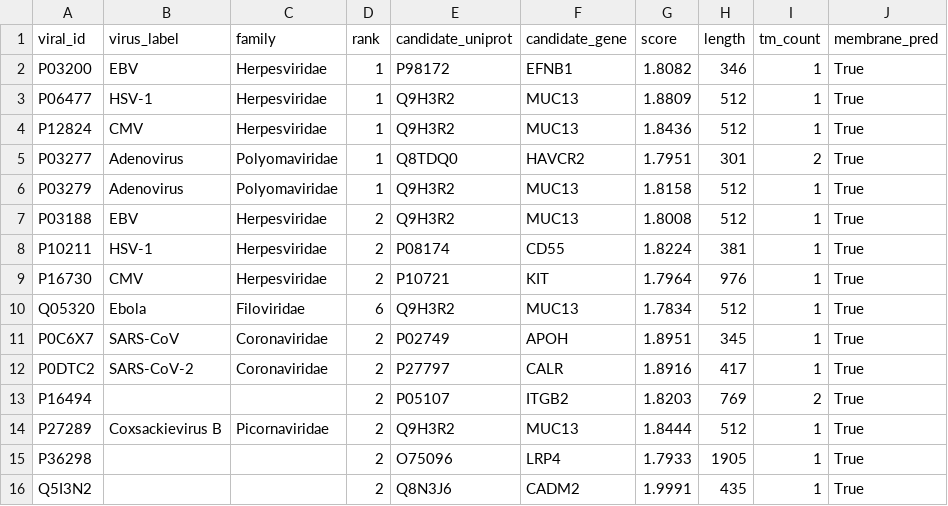
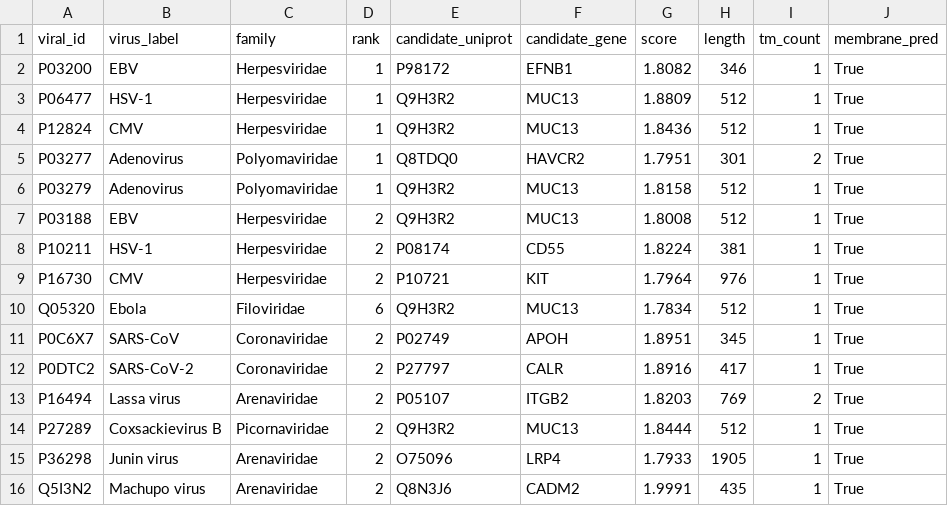
Before and after one commit to adistman/DeepEntry, a TSV file: results/prospective_computational_candidates.tsv, drawn as a sheet; only a part is shown; the diff names each change by its address in the sheet, - before the commit and + after, or states it on an @@ line.

Commit message:
Fill missing virus labels in candidate table

```diff
--- a/results/prospective_computational_candidates.tsv
+++ b/results/prospective_computational_candidates.tsv
-B13 (virus_label): (empty)
+B13 (virus_label): Lassa virus
-C13 (family): (empty)
+C13 (family): Arenaviridae
-B15 (virus_label): (empty)
+B15 (virus_label): Junin virus
-C15:C16 (family): (empty)
+C15:C16 (family): Arenaviridae
-B16 (virus_label): (empty)
+B16 (virus_label): Machupo virus
```
